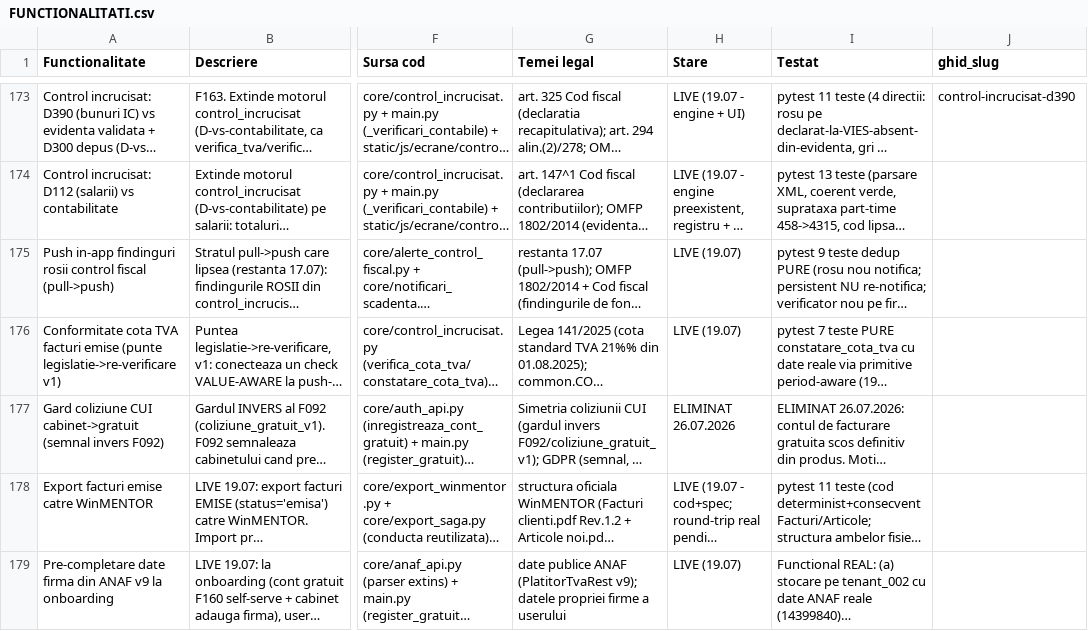
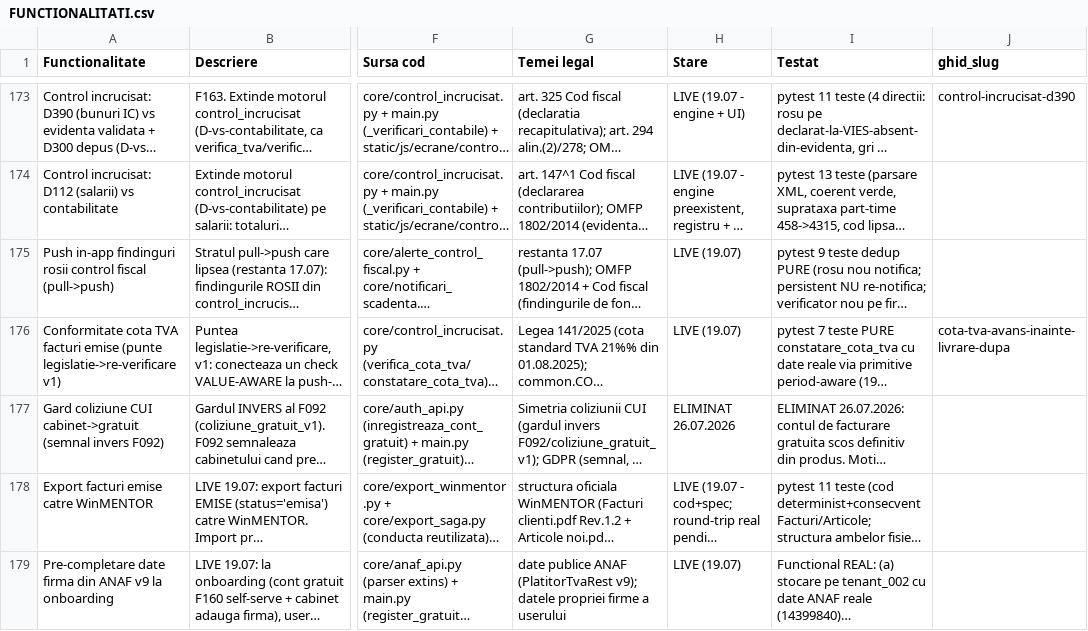
Before and after one commit to CostinHat/iconta-nou-review, a CSV file: FUNCTIONALITATI.csv, drawn as a sheet; only a part is shown, gaps mark what is left out; long unchanged cells end in …; the diff names each change by its address in the sheet, - before the commit and + after, or states it on an @@ line.

Commit message:
Ghid: a doua pagina reala — cota-tva-avans-inainte-livrare-dupa + ghid_slug F184
- ghid/cota-tva-avans-inainte-livrare-dupa.md: pagina de continut (ce cota TVA se aplica cand avansul e
  intr-o perioada si livrarea in alta). Temei verificat la sursa: cote Legea 141/2025 (standard 21% /
  redusa 11% de la 01.08.2025); regula art. 291 alin. (4)/(6) + art. 282 alin. (2) — cota de la faptul
  generator, regularizare la schimbarea cotei. Exemplu: avans 100.000 lei la 19% (iul.), livrare 250.000
  lei baza la 21% (sept.), storno avans + regularizare.
- ONESTITATE (ceruta explicit): sectiunea "Ce face iConta.eu" spune LIMITA — motorul F184 compara cota cu
  cota standard la DATA FACTURII, nu stie de faptul generator/regularizare; pe stornarea avansului la 19%
  emisa dupa 01.08 da ROSU desi e corect fiscal; semnaleaza, contabilul confirma. Fara "verifica regularizarea".
- Fidel motorului F184 (control_incrucisat.verifica_cota_tva): doar cote din familia standard {19,21},
  reduse/scutit ignorate; rosu/gri/verde. Fara afirmatii INTERZISE.
- FUNCTIONALITATI.csv: ghid_slug=cota-tva-avans-inainte-livrare-dupa pe F184.

Verificat: verificator TOTAL 0; pagina 200; /ghid listeaza ambele; sitemap o contine; <head> complet
(meta description 147, canonical, OG, JSON-LD Article valid); un singur <h1>; lang=ro; pytest 946 passed.

```diff
--- a/FUNCTIONALITATI.csv
+++ b/FUNCTIONALITATI.csv
-J176 (ghid_slug): (empty)
+J176 (ghid_slug): cota-tva-avans-inainte-livrare-dupa
```
Also changed, not shown: 1 other file.
